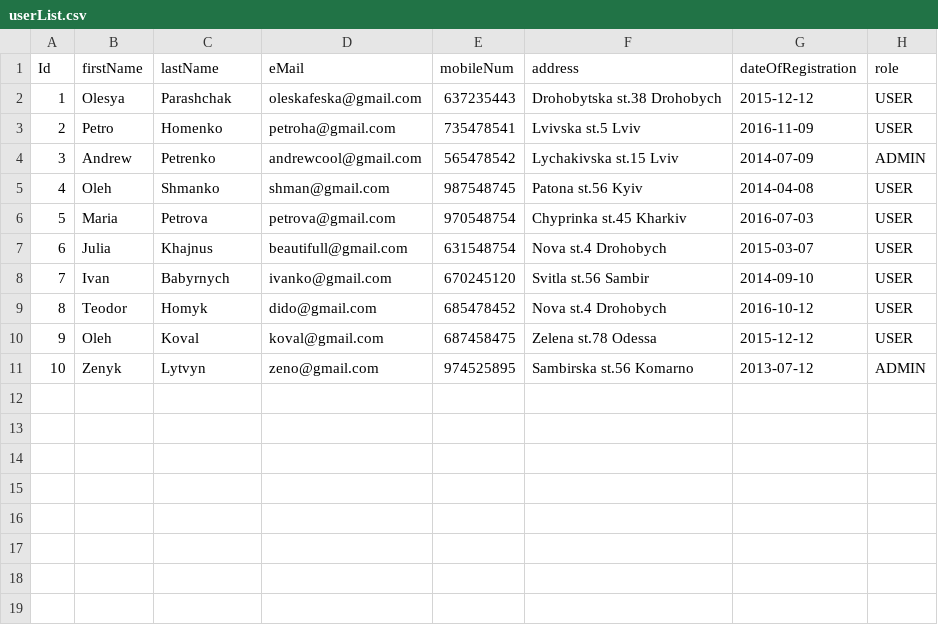
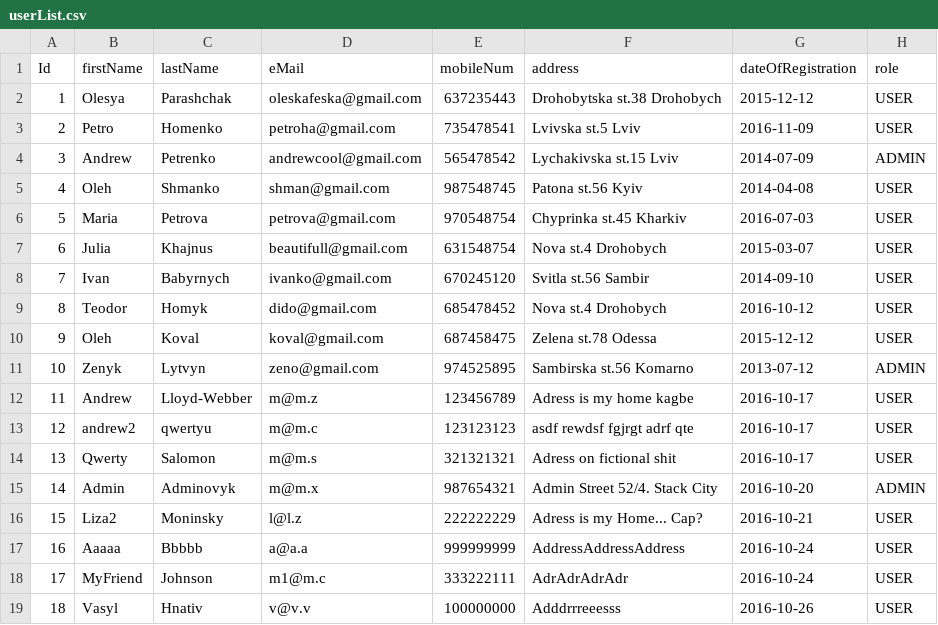
Before and after one commit to ami16/Library, a CSV file: src/main/resources/userList.csv, drawn as a sheet; the diff names each change by its address in the sheet, - before the commit and + after, or states it on an @@ line.

```diff
--- a/src/main/resources/userList.csv
+++ b/src/main/resources/userList.csv
+row 12: 11 | Andrew | Lloyd-Webber | m@m.z | 123456789 | Adress is my home kagbe | 2016-10-17 | USER
+row 13: 12 | andrew2 | qwertyu | m@m.c | 123123123 | asdf rewdsf fgjrgt adrf qte | 2016-10-17 | USER
+row 14: 13 | Qwerty | Salomon | m@m.s | 321321321 | Adress on fictional shit | 2016-10-17 | USER
+row 15: 14 | Admin | Adminovyk | m@m.x | 987654321 | Admin Street 52/4. Stack City | 2016-10-20 | ADMIN
+row 16: 15 | Liza2 | Moninsky | l@l.z | 222222229 | Adress is my Home... Cap? | 2016-10-21 | USER
+row 17: 16 | Aaaaa | Bbbbb | a@a.a | 999999999 | AddressAddressAddress | 2016-10-24 | USER
+row 18: 17 | MyFriend | Johnson | m1@m.c | 333222111 | AdrAdrAdrAdr | 2016-10-24 | USER
+row 19: 18 | Vasyl | Hnativ | v@v.v | 100000000 | Adddrrreeesss | 2016-10-26 | USER
```
Also changed, not shown: 1 other file.
